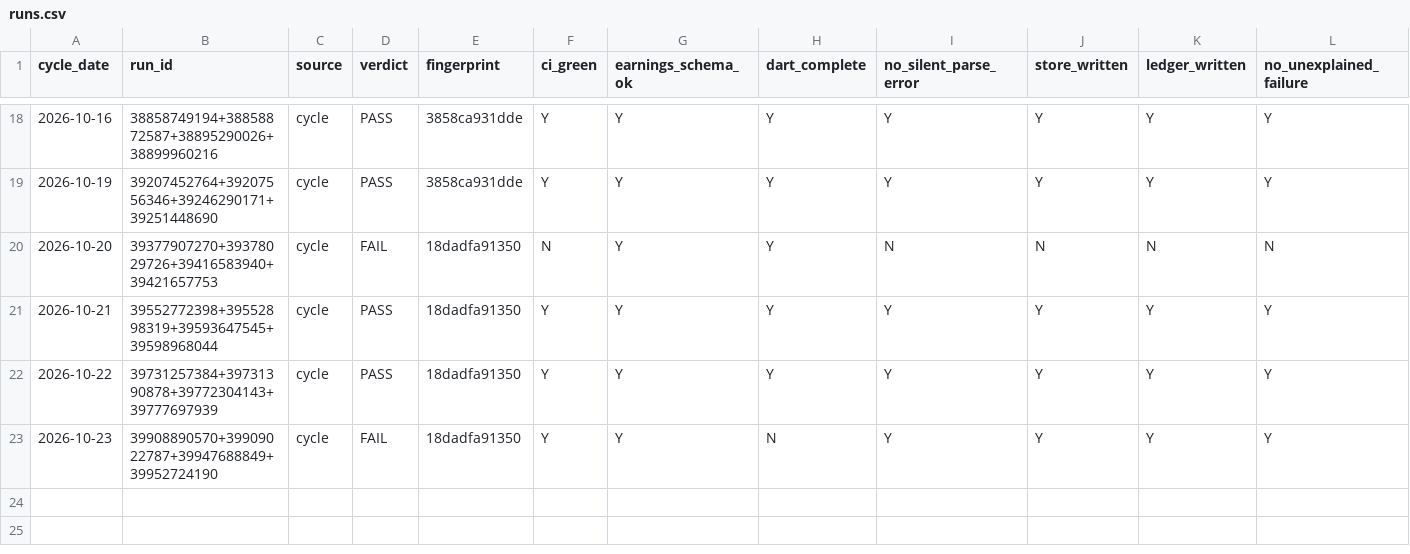
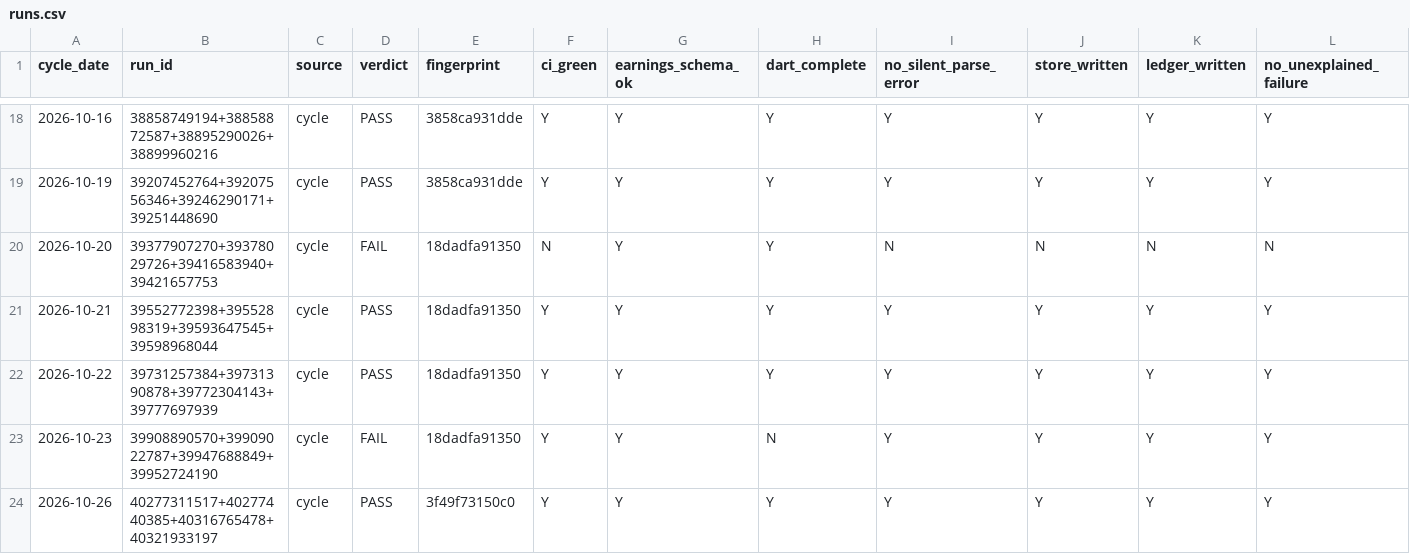
Before and after one commit to Hyeokgi/stock-omakase, a CSV file: data/stability_gate/runs.csv, drawn as a sheet; only a part is shown, gaps mark what is left out; rows hold the shown columns only; the diff names each change by its address in the sheet, - before the commit and + after, or states it on an @@ line.

```diff
--- a/data/stability_gate/runs.csv
+++ b/data/stability_gate/runs.csv
+row 24: 2026-10-26 | 40277311517+40277440385+40316765478+40321933197 | cycle | PASS | 3f49f73150c0 | Y | Y | Y | Y | Y | Y | Y
```
